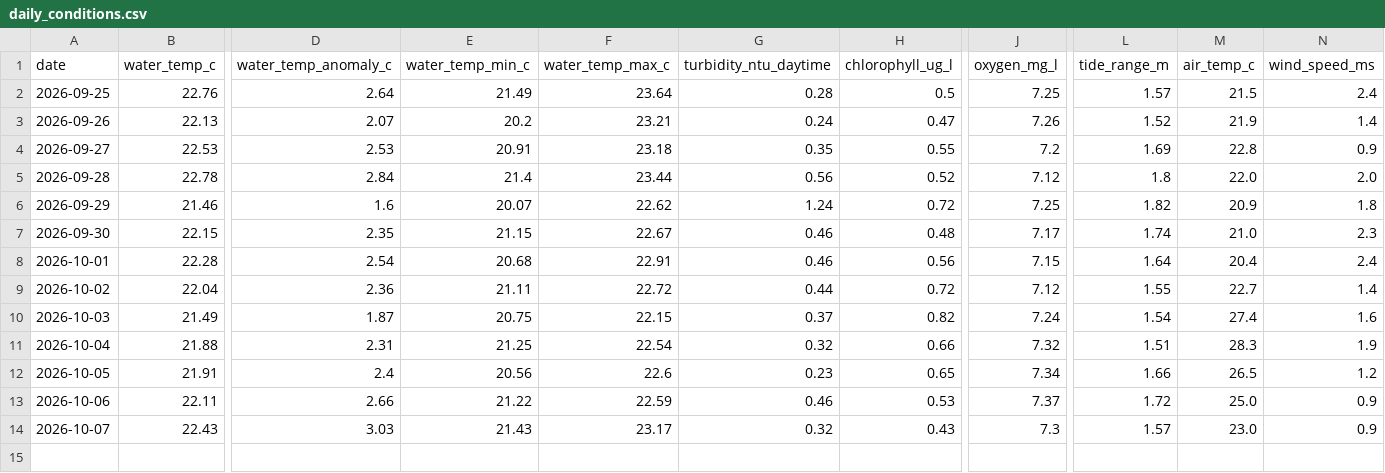
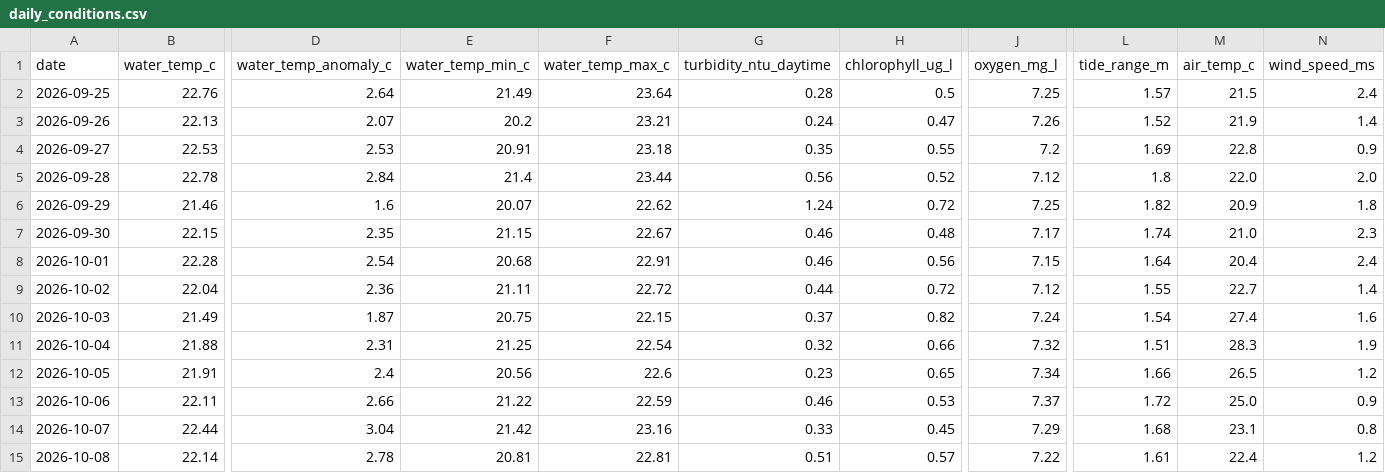
Before and after one commit to joshuafrommeyer-35/PierTracker, a CSV file: results/daily_conditions.csv, drawn as a sheet; only a part is shown, gaps mark what is left out; rows hold the shown columns only; the diff names each change by its address in the sheet, - before the commit and + after, or states it on an @@ line.

```diff
--- a/results/daily_conditions.csv
+++ b/results/daily_conditions.csv
-B14 (water_temp_c): 22.43
+B14 (water_temp_c): 22.44
-D14 (water_temp_anomaly_c): 3.03
+D14 (water_temp_anomaly_c): 3.04
-E14 (water_temp_min_c): 21.43
+E14 (water_temp_min_c): 21.42
-F14 (water_temp_max_c): 23.17
+F14 (water_temp_max_c): 23.16
-G14 (turbidity_ntu_daytime): 0.32
+G14 (turbidity_ntu_daytime): 0.33
-H14 (chlorophyll_ug_l): 0.43
+H14 (chlorophyll_ug_l): 0.45
-J14 (oxygen_mg_l): 7.3
+J14 (oxygen_mg_l): 7.29
-L14 (tide_range_m): 1.57
+L14 (tide_range_m): 1.68
-M14 (air_temp_c): 23.0
+M14 (air_temp_c): 23.1
-N14 (wind_speed_ms): 0.9
+N14 (wind_speed_ms): 0.8
+row 15: 2026-10-08 | 22.14 | 2.78 | 20.81 | 22.81 | 0.51 | 0.57 | 7.22 | 1.61 | 22.4 | 1.2
```
Also changed, not shown: results/environment_hourly.csv, 4 other files.
